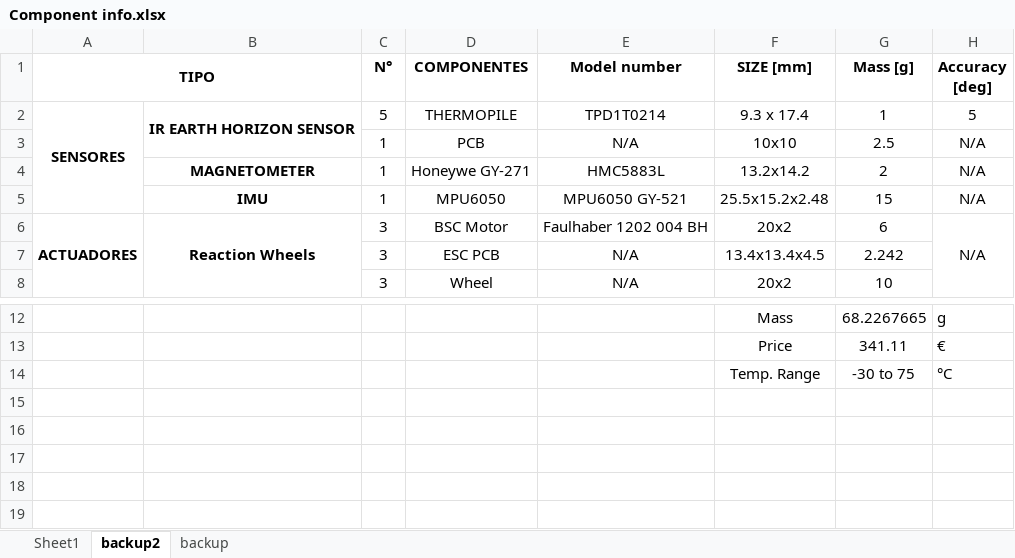
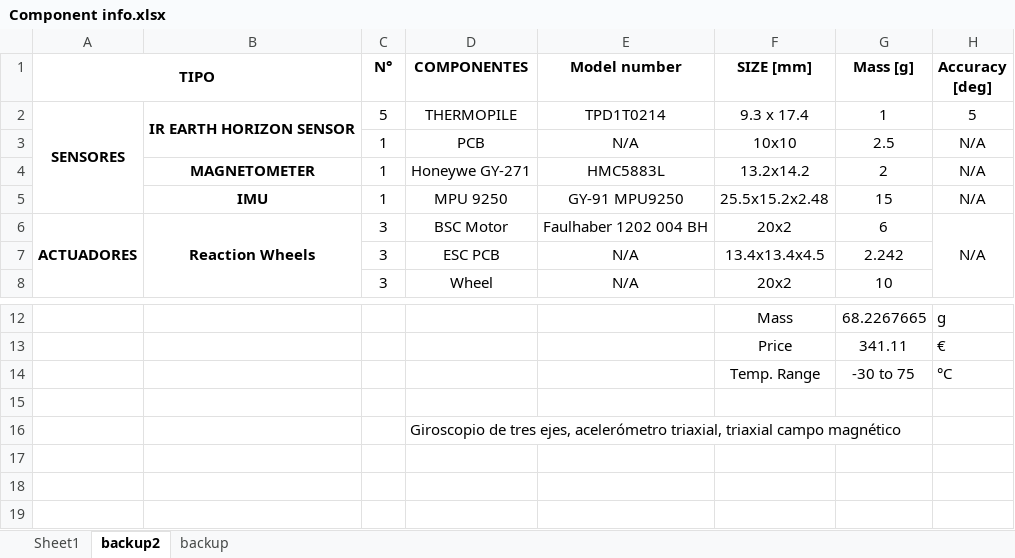
Before and after one commit to diegoomataix/Educational-CubeSat-Design, an Excel workbook: ADCS/Component info.xlsx, sheet backup2, drawn as a sheet; only a part is shown, gaps mark what is left out; values as stored, in another font and other column widths than the file's, no borders; charts and pictures not drawn; the diff names each change by its address in the sheet, - before the commit and + after, or states it on an @@ line.

```diff
--- a/ADCS/Component info.xlsx (sheet backup2)
+++ b/ADCS/Component info.xlsx (sheet backup2)
-D5 (COMPONENTES): MPU6050
+D5 (COMPONENTES): MPU 9250
-E5 (Model number): MPU6050 GY-521
+E5 (Model number): GY-91 MPU9250
-D16 (COMPONENTES): (empty)
+D16 (COMPONENTES): Giroscopio de tres ejes, acelerómetro triaxial, triaxial campo magnético
```
Also changed, not shown: sheet Sheet1, charts or pictures, 8 other files.
